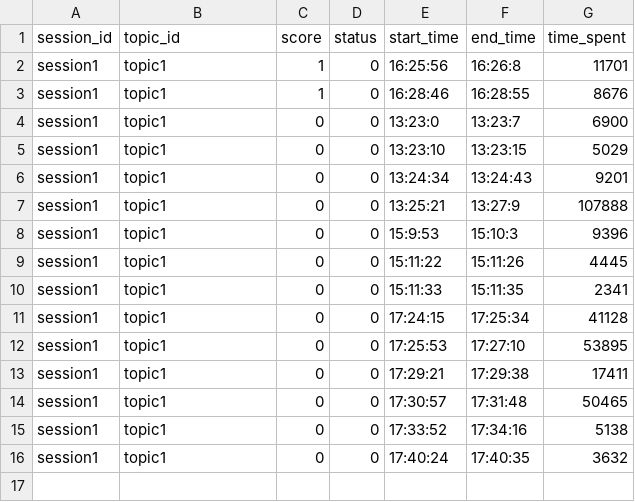
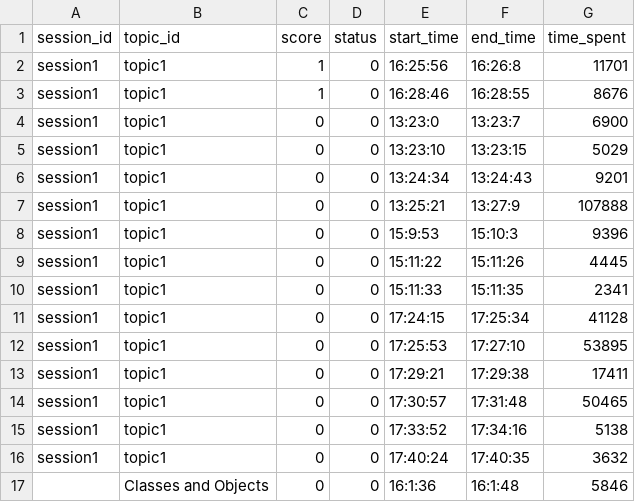
Before and after one commit to Tri-coders/immutables, a CSV file: Logs FIles/quiz_log.csv, drawn as a sheet.

```diff
--- a/Logs FIles/quiz_log.csv
+++ b/Logs FIles/quiz_log.csv
@@ -16 +16,2 @@ session1,topic1,0,0,17:33:52,17:34:16,5138,
 session1,topic1,0,0,17:40:24,17:40:35,3632,
+,Classes and Objects,0,0,16:1:36,16:1:48,5846,
```
Also changed, not shown: 1 other file.
